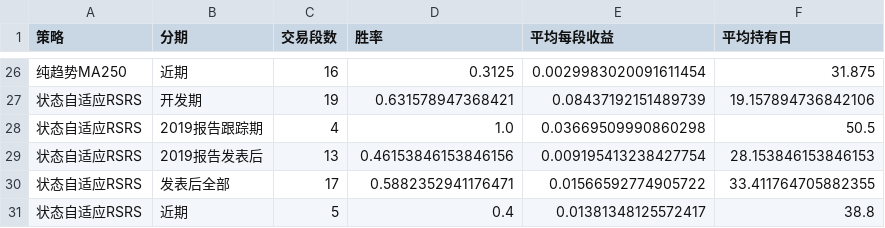
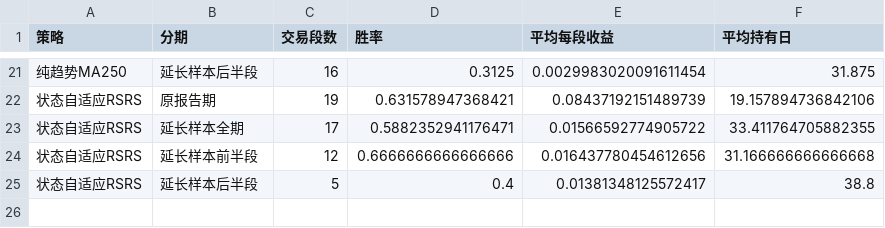
Before and after one commit to cedric-runtaoxu/rsrs-timing, a CSV file: report/improvement/trade_diagnostics.csv, drawn as a sheet; only a part is shown, gaps mark what is left out; the diff covers the shown part only.

```diff
--- a/report/improvement/trade_diagnostics.csv
+++ b/report/improvement/trade_diagnostics.csv
@@ -26,6 +21,5 @@
-纯趋势MA250,近期,16,0.3125,0.0029983020091611454,31.875
-状态自适应RSRS,开发期,19,0.631578947368421,0.08437192151489739,19.157894736842106
-状态自适应RSRS,2019报告跟踪期,4,1.0,0.03669509990860298,50.5
-状态自适应RSRS,2019报告发表后,13,0.46153846153846156,0.009195413238427754,28.153846153846153
-状态自适应RSRS,发表后全部,17,0.5882352941176471,0.01566592774905722,33.411764705882355
-状态自适应RSRS,近期,5,0.4,0.01381348125572417,38.8
+纯趋势MA250,延长样本后半段,16,0.3125,0.0029983020091611454,31.875
+状态自适应RSRS,原报告期,19,0.631578947368421,0.08437192151489739,19.157894736842106
+状态自适应RSRS,延长样本全期,17,0.5882352941176471,0.01566592774905722,33.411764705882355
+状态自适应RSRS,延长样本前半段,12,0.6666666666666666,0.016437780454612656,31.166666666666668
+状态自适应RSRS,延长样本后半段,5,0.4,0.01381348125572417,38.8
```
Also changed, not shown: 5 added rows, 10 removed rows and 17 edited cells elsewhere in this file, report/improvement/active_return_attribution.csv, report/improvement/cross_market.csv, 20 other files.
